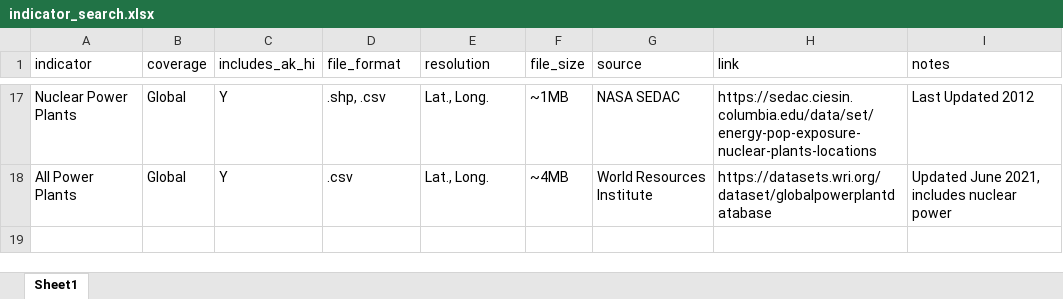
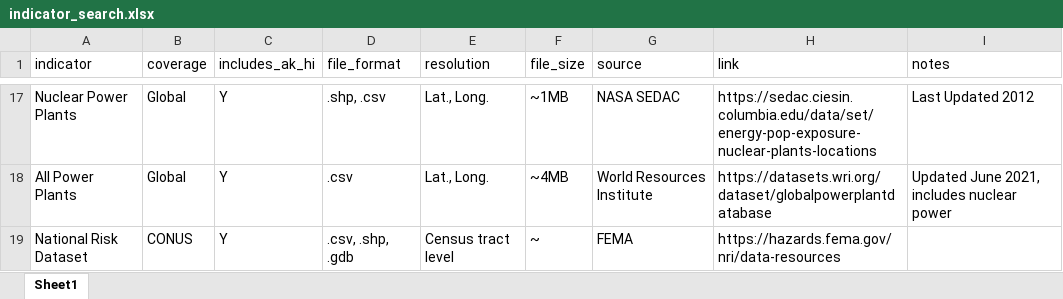
Before and after one commit to GeospatialCentroid/NASA-prison-EJ, an Excel workbook: doc/indicator_search.xlsx, sheet Sheet1, drawn as a sheet; only a part is shown, gaps mark what is left out; values as stored, in another font and other column widths than the file's, no borders; the diff names each change by its address in the sheet, - before the commit and + after, or states it on an @@ line.

```diff
--- a/doc/indicator_search.xlsx (sheet Sheet1)
+++ b/doc/indicator_search.xlsx (sheet Sheet1)
+row 19: National Risk Dataset | CONUS | Y | .csv, .shp, .gdb | Census tract level | ~ | FEMA | https://hazards.fema.gov/nri/data-resources
```
Also changed, not shown: 2 other files.
